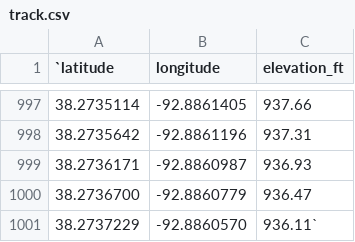
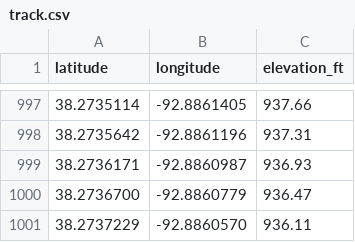
Before and after one commit to avik-kumar/oir-halo, a CSV file: data/track.csv, drawn as a sheet; only a part is shown, gaps mark what is left out; the diff names each change by its address in the sheet, - before the commit and + after, or states it on an @@ line.

```diff
--- a/data/track.csv
+++ b/data/track.csv
-A1: `latitude
+A1: latitude
-C1001 (elevation_ft): 936.11`
+C1001 (elevation_ft): 936.11
```
Also changed, not shown: 3 other files.
